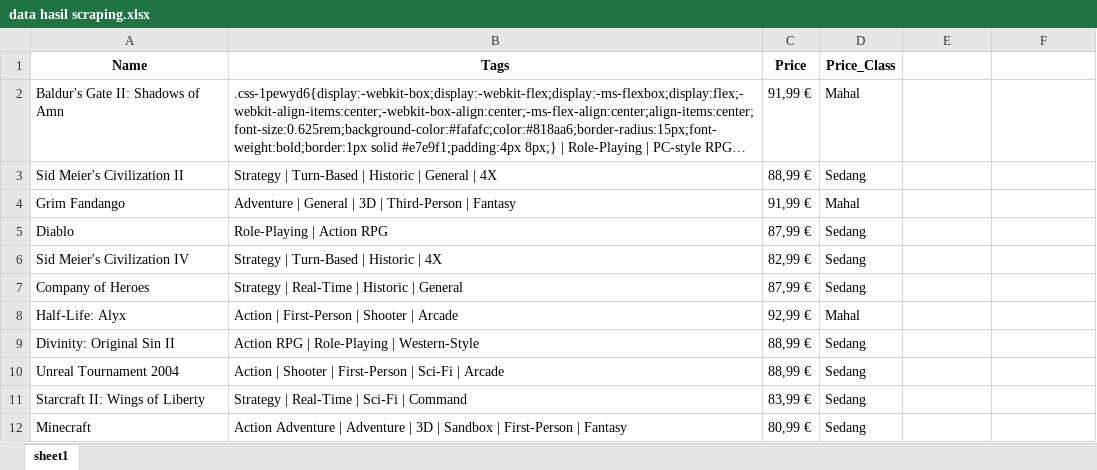
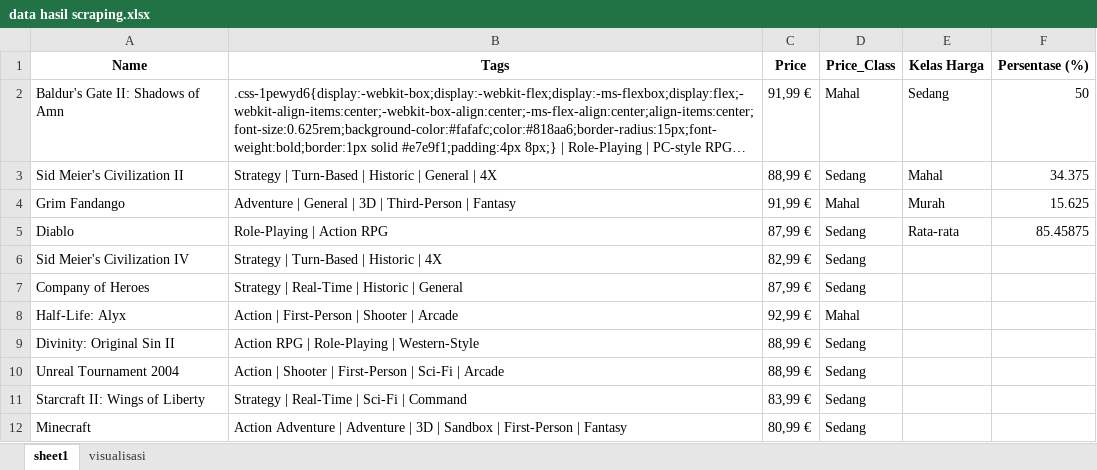
Before and after one commit to ree2507/scrapingProject, an Excel workbook: scrapingGamePc/data hasil scraping.xlsx, sheet sheet1, drawn as a sheet; only a part is shown; long unchanged cells end in …; values as stored, in another font and other column widths than the file's, no borders; the diff names each change by its address in the sheet, - before the commit and + after, or states it on an @@ line.

```diff
--- a/scrapingGamePc/data hasil scraping.xlsx (sheet sheet1)
+++ b/scrapingGamePc/data hasil scraping.xlsx (sheet sheet1)
+sheet tab: visualisasi
-E1: (empty)
+E1: Kelas Harga
-F1: (empty)
+F1: Persentase (%)
-E2 (Kelas Harga): (empty)
+E2 (Kelas Harga): Sedang
-F2 (Persentase (%)): (empty)
+F2 (Persentase (%)): 50
-E3 (Kelas Harga): (empty)
+E3 (Kelas Harga): Mahal
-F3 (Persentase (%)): (empty)
+F3 (Persentase (%)): 34.375
-E4 (Kelas Harga): (empty)
+E4 (Kelas Harga): Murah
-F4 (Persentase (%)): (empty)
+F4 (Persentase (%)): 15.625
-E5 (Kelas Harga): (empty)
+E5 (Kelas Harga): Rata-rata
-F5 (Persentase (%)): (empty)
+F5 (Persentase (%)): 85.45875
```
Also changed, not shown: charts or pictures, 3 other files.
